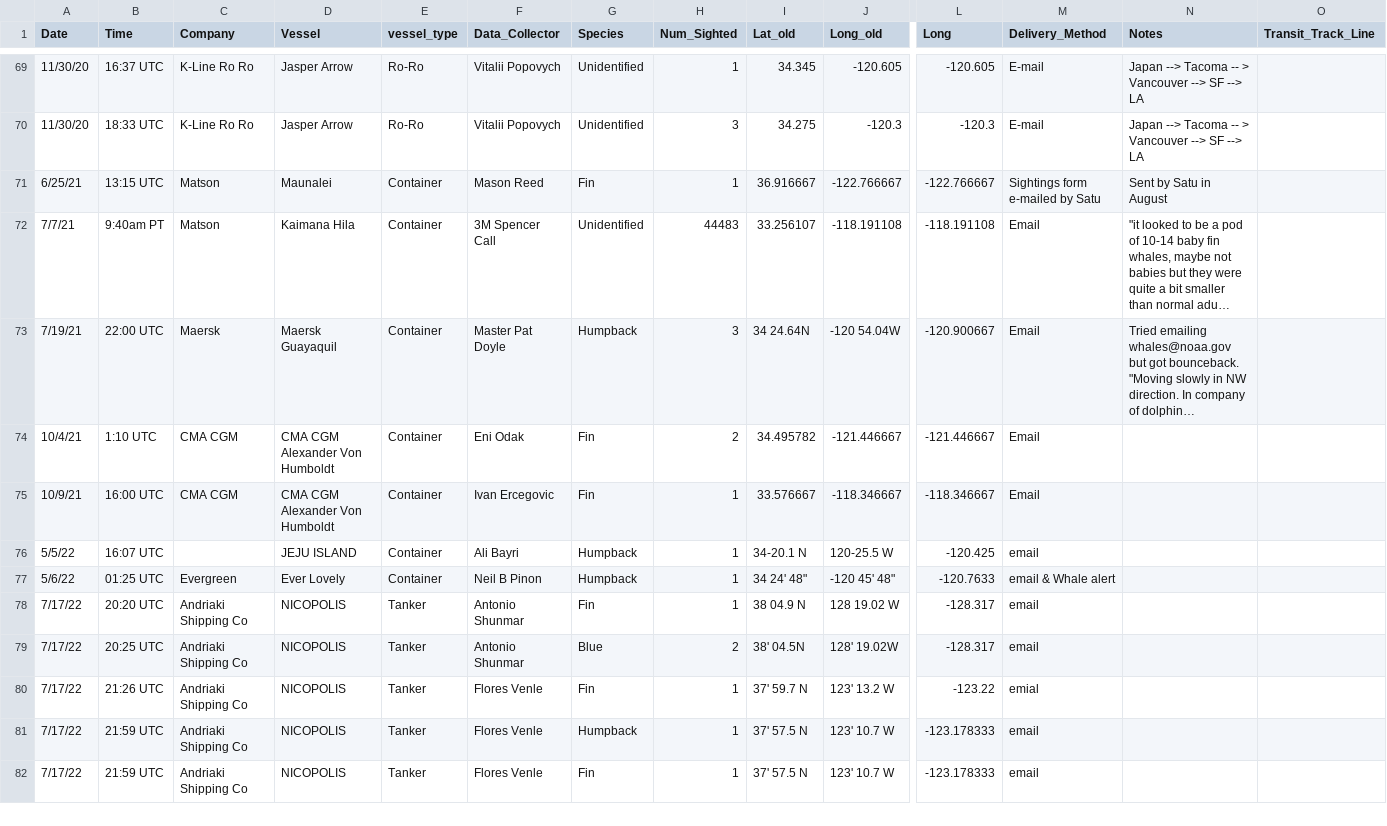
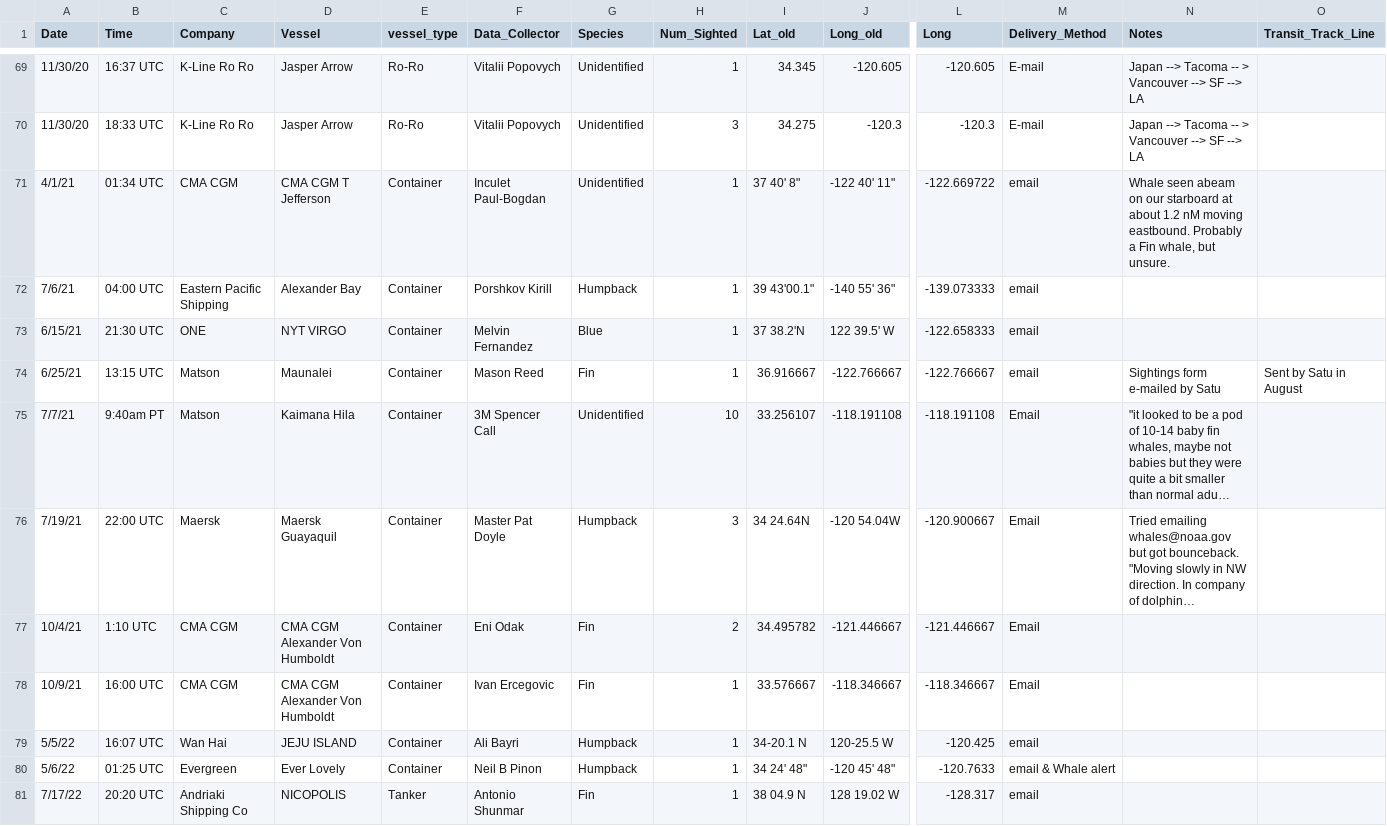
Before and after one commit to anakunz/IndustryWhaleSightings, a CSV file: data/IndustrySightings_aggregate.csv, drawn as a sheet; only a part is shown, gaps mark what is left out; the shorter side is filled out with more unchanged rows; long unchanged cells end in …; addresses are those after the commit; rows hold the shown columns only; the diff names each change by its address in the sheet, - before the commit and + after, or states it on an @@ line.

```diff
--- a/data/IndustrySightings_aggregate.csv
+++ b/data/IndustrySightings_aggregate.csv
+row 71: 4/1/21 | 01:34 UTC | CMA CGM | CMA CGM T Jefferson | Container | Inculet Paul-Bogdan | Unidentified | 1 | 37 40' 8" | -122 40' 11" | -122.669722 | email | Whale seen abeam on our starboard at about 1.2 nM moving eastbound. Probably a Fin whale, but unsure.
+row 72: 7/6/21 | 04:00 UTC | Eastern Pacific Shipping | Alexander Bay | Container | Porshkov Kirill | Humpback | 1 | 39 43'00.1" | -140 55' 36" | -139.073333 | email
+row 73: 6/15/21 | 21:30 UTC | ONE | NYT VIRGO | Container | Melvin Fernandez | Blue | 1 | 37 38.2'N | 122 39.5' W | -122.658333 | email
-M74 (Delivery_Method): Sightings form e-mailed by Satu
+M74 (Delivery_Method): email
-N74 (Notes): Sent by Satu in August
+N74 (Notes): Sightings form e-mailed by Satu
-O74 (Transit_Track_Line): (empty)
+O74 (Transit_Track_Line): Sent by Satu in August
-H75 (Num_Sighted): 44483
+H75 (Num_Sighted): 10
-C79 (Company): (empty)
+C79 (Company): Wan Hai
```
Also changed, not shown: 8 other files.
